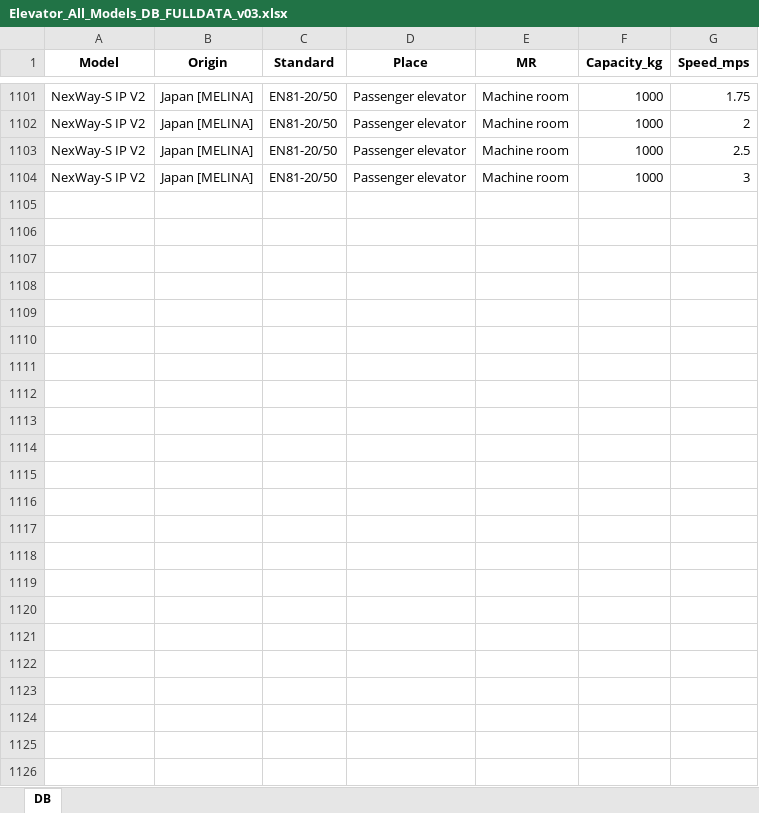
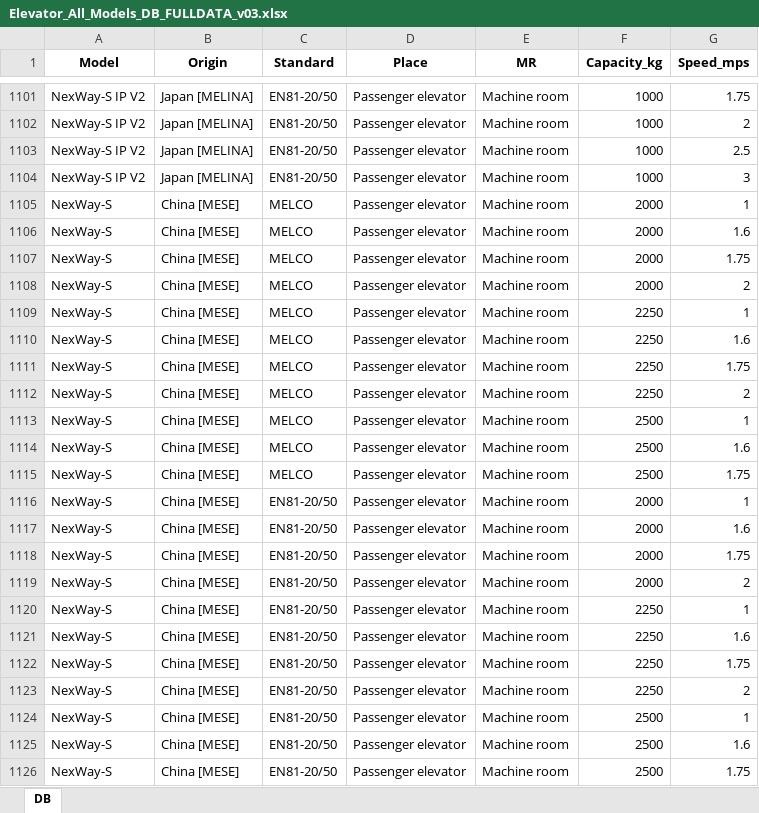
Before and after one commit to thangpham2992-svg/elevator-model-tool, an Excel workbook: Elevator_All_Models_DB_FULLDATA_v03.xlsx, sheet DB, drawn as a sheet; only a part is shown, gaps mark what is left out; values as stored, in another font and other column widths than the file's, no borders; the diff names each change by its address in the sheet, - before the commit and + after, or states it on an @@ line.

```diff
--- a/Elevator_All_Models_DB_FULLDATA_v03.xlsx (sheet DB)
+++ b/Elevator_All_Models_DB_FULLDATA_v03.xlsx (sheet DB)
+row 1105: NexWay-S | China [MESE] | MELCO | Passenger elevator | Machine room | 2000 | 1
+row 1106: NexWay-S | China [MESE] | MELCO | Passenger elevator | Machine room | 2000 | 1.6
+row 1107: NexWay-S | China [MESE] | MELCO | Passenger elevator | Machine room | 2000 | 1.75
+row 1108: NexWay-S | China [MESE] | MELCO | Passenger elevator | Machine room | 2000 | 2
+row 1109: NexWay-S | China [MESE] | MELCO | Passenger elevator | Machine room | 2250 | 1
+row 1110: NexWay-S | China [MESE] | MELCO | Passenger elevator | Machine room | 2250 | 1.6
+row 1111: NexWay-S | China [MESE] | MELCO | Passenger elevator | Machine room | 2250 | 1.75
+row 1112: NexWay-S | China [MESE] | MELCO | Passenger elevator | Machine room | 2250 | 2
+row 1113: NexWay-S | China [MESE] | MELCO | Passenger elevator | Machine room | 2500 | 1
+row 1114: NexWay-S | China [MESE] | MELCO | Passenger elevator | Machine room | 2500 | 1.6
+row 1115: NexWay-S | China [MESE] | MELCO | Passenger elevator | Machine room | 2500 | 1.75
+row 1116: NexWay-S | China [MESE] | EN81-20/50 | Passenger elevator | Machine room | 2000 | 1
+row 1117: NexWay-S | China [MESE] | EN81-20/50 | Passenger elevator | Machine room | 2000 | 1.6
+row 1118: NexWay-S | China [MESE] | EN81-20/50 | Passenger elevator | Machine room | 2000 | 1.75
+row 1119: NexWay-S | China [MESE] | EN81-20/50 | Passenger elevator | Machine room | 2000 | 2
+row 1120: NexWay-S | China [MESE] | EN81-20/50 | Passenger elevator | Machine room | 2250 | 1
+row 1121: NexWay-S | China [MESE] | EN81-20/50 | Passenger elevator | Machine room | 2250 | 1.6
+row 1122: NexWay-S | China [MESE] | EN81-20/50 | Passenger elevator | Machine room | 2250 | 1.75
+row 1123: NexWay-S | China [MESE] | EN81-20/50 | Passenger elevator | Machine room | 2250 | 2
+row 1124: NexWay-S | China [MESE] | EN81-20/50 | Passenger elevator | Machine room | 2500 | 1
+row 1125: NexWay-S | China [MESE] | EN81-20/50 | Passenger elevator | Machine room | 2500 | 1.6
+row 1126: NexWay-S | China [MESE] | EN81-20/50 | Passenger elevator | Machine room | 2500 | 1.75
```
Also changed, not shown: Elevator_All_Models_DB_FULLDATA_v06.xlsx, Elevator_All_Models_DB_FULLDATA_v07_ModelSheets.xlsx, 2 other files.
